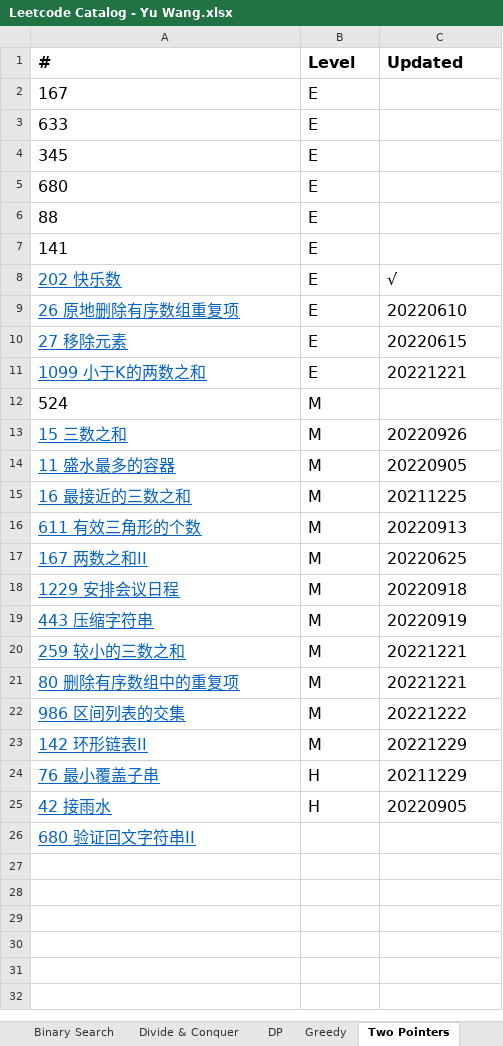
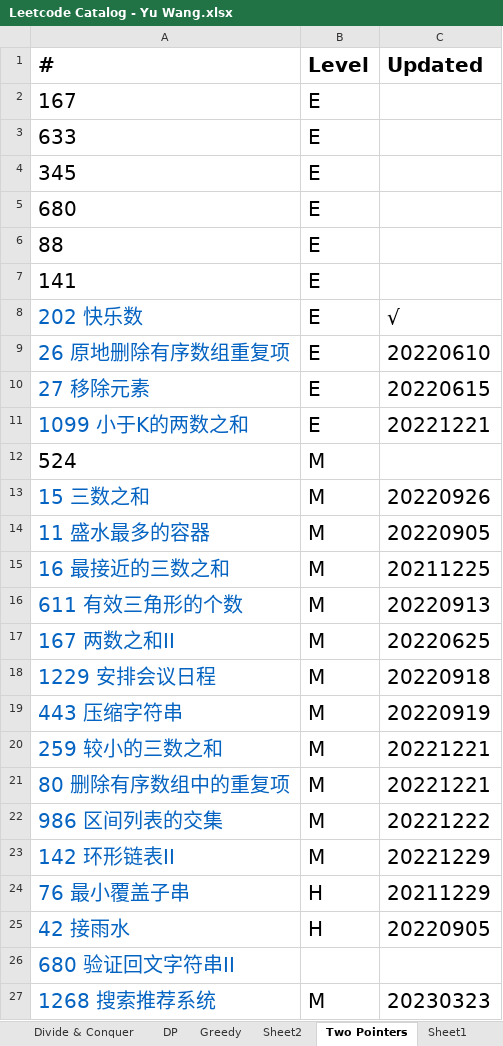
Before and after one commit to wywy136/Notes, an Excel workbook: Algorithms/Leetcode/Leetcode Catalog - Yu Wang.xlsx, sheet Two Pointers, drawn as a sheet; values as stored, in another font and other column widths than the file's, no borders; the diff names each change by its address in the sheet, - before the commit and + after, or states it on an @@ line.

```diff
--- a/Algorithms/Leetcode/Leetcode Catalog - Yu Wang.xlsx (sheet Two Pointers)
+++ b/Algorithms/Leetcode/Leetcode Catalog - Yu Wang.xlsx (sheet Two Pointers)
+sheet tab: Sheet2
+sheet tab: Sheet1
@@ A1:C1 text size: larger @@
@@ A2:B7 text size: larger @@
@@ A8:C11 text size: larger @@
-A8:A11 underline: on
+A8:A11 underline: off
@@ A12:B12 text size: larger @@
@@ A13:C25 text size: larger @@
-A13:A26 underline: on
+A13:A26 underline: off
@@ A26 text size: larger @@
+row 27: 1268 搜索推荐系统 | M | 20230323
```
Also changed, not shown: sheet Greedy, sheet Array, sheet Tree, sheet DP, sheet OOD, sheet Simulation, 6 more sheets, other sheet tabs, 6 other files.
